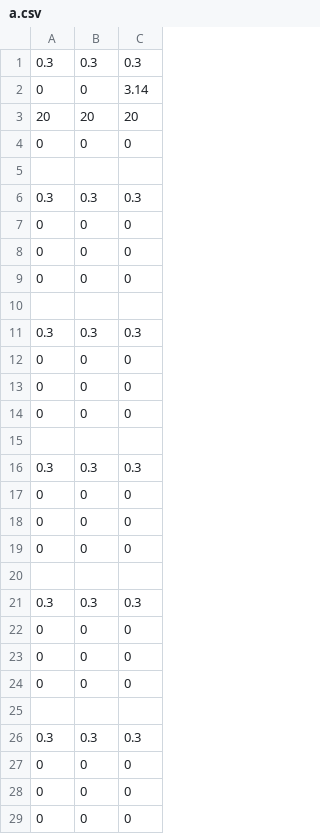
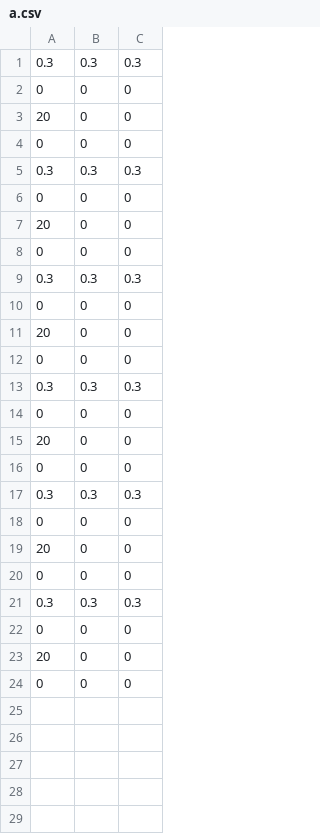
Before and after one commit to ricardoserranost/Arania-Genenetic-Algorithm, a CSV file: Arania Genetic Algorithm/Assets/GENOMAS/a.csv, drawn as a sheet.

```diff
--- a/Arania Genetic Algorithm/Assets/GENOMAS/a.csv
+++ b/Arania Genetic Algorithm/Assets/GENOMAS/a.csv
@@ -1,29 +1,24 @@
 0.3;0.3;0.3;
-0;0;3.14;
-20;20;20;
 0;0;0;
-
+20;0;0;
+0;0;0;
 0.3;0.3;0.3;
 0;0;0;
+20;0;0;
 0;0;0;
-0;0;0;
-
 0.3;0.3;0.3;
 0;0;0;
+20;0;0;
 0;0;0;
-0;0;0;
-
 0.3;0.3;0.3;
 0;0;0;
+20;0;0;
 0;0;0;
-0;0;0;
-
 0.3;0.3;0.3;
 0;0;0;
+20;0;0;
 0;0;0;
-0;0;0;
-
 0.3;0.3;0.3;
 0;0;0;
-0;0;0;
+20;0;0;
 0;0;0;
```
Also changed, not shown: 9 other files.
